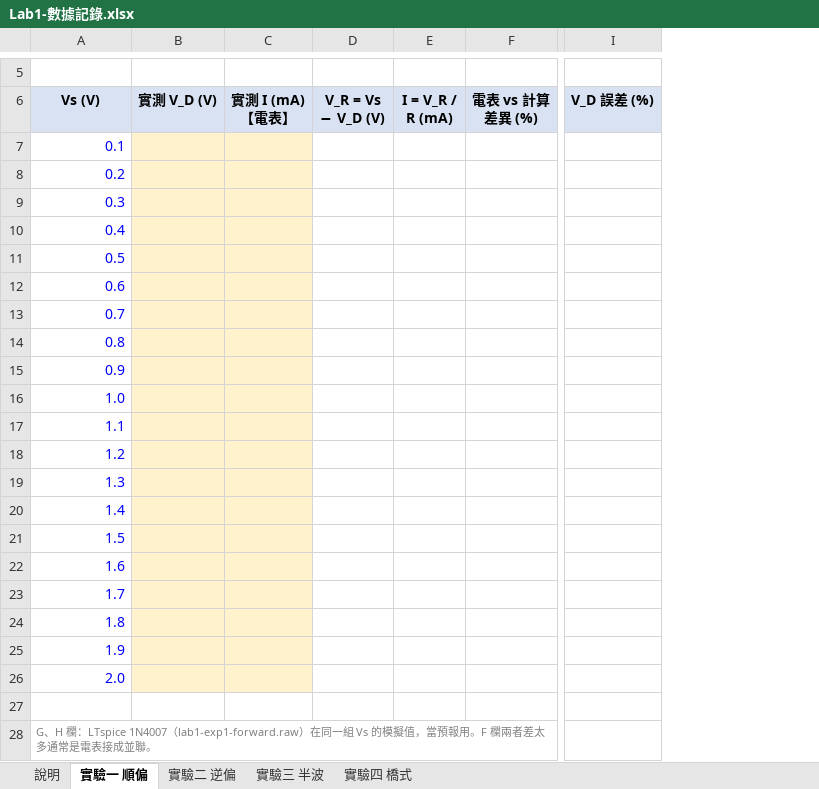
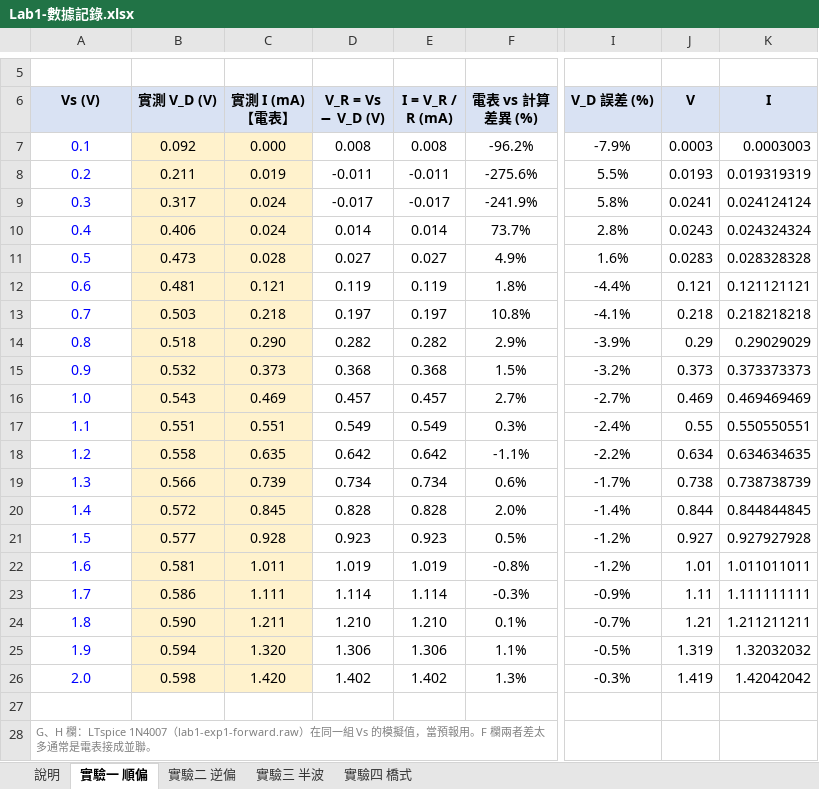
Before and after one commit to singyichen/notecraft, an Excel workbook: simulations/lab1/measured/Lab1-數據記錄.xlsx, sheet 實驗一 順偏, drawn as a sheet; only a part is shown, gaps mark what is left out; values as stored, in another font and other column widths than the file's, no borders; charts and pictures not drawn; removed rows and columns are numbered as before the commit, all else as after; the diff covers the shown part only; the diff names each change by its address in the sheet, - before the commit and + after, or states it on an @@ line.

```diff
--- a/simulations/lab1/measured/Lab1-數據記錄.xlsx (sheet 實驗一 順偏)
+++ b/simulations/lab1/measured/Lab1-數據記錄.xlsx (sheet 實驗一 順偏)
-column B (實測 V_D (V)), empty
+column B (實測 V_D (V)), rows 7-26: 0.092 | 0.211 | 0.317 | 0.406 | 0.473 | 0.481 | 0.503 | 0.518 | 0.532 | 0.543 | 0.551 | 0.558 | 0.566 | 0.572 | 0.577 | 0.581 | 0.586 | 0.590 | 0.594 | 0.598
-column D (V_R = Vs − V_D (V)), empty
-column E (I = V_R / R (mA)), empty
-column F (電表 vs 計算 差異 (%)), empty
+column D (V_R = Vs − V_D (V)), rows 7-26: 0.008 | -0.011 | -0.017 | 0.014 | 0.027 | 0.119 | 0.197 | 0.282 | 0.368 | 0.457 | 0.549 | 0.642 | 0.734 | 0.828 | 0.923 | 1.019 | 1.114 | 1.210 | 1.306 | 1.402
+column E (I = V_R / R (mA)), rows 7-26: 0.008 | -0.011 | -0.017 | 0.014 | 0.027 | 0.119 | 0.197 | 0.282 | 0.368 | 0.457 | 0.549 | 0.642 | 0.734 | 0.828 | 0.923 | 1.019 | 1.114 | 1.210 | 1.306 | 1.402
+column F (電表 vs 計算 差異 (%)), rows 7-26: -96.2% | -275.6% | -241.9% | 73.7% | 4.9% | 1.8% | 10.8% | 2.9% | 1.5% | 2.7% | 0.3% | -1.1% | 0.6% | 2.0% | 0.5% | -0.8% | -0.3% | 0.1% | 1.1% | 1.3%
-column I (V_D 誤差 (%)), empty
+column I (V_D 誤差 (%)), rows 7-26: -7.9% | 5.5% | 5.8% | 2.8% | 1.6% | -4.4% | -4.1% | -3.9% | -3.2% | -2.7% | -2.4% | -2.2% | -1.7% | -1.4% | -1.2% | -1.2% | -0.9% | -0.7% | -0.5% | -0.3%
+column J (V), rows 7-26: 0.0003 | 0.0193 | 0.0241 | 0.0243 | 0.0283 | 0.121 | 0.218 | 0.29 | 0.373 | 0.469 | 0.55 | 0.634 | 0.738 | 0.844 | 0.927 | 1.01 | 1.11 | 1.21 | 1.319 | 1.419
+column K (I), rows 7-26: 0.0003003 | 0.019319319 | 0.024124124 | 0.024324324 | 0.028328328 | 0.121121121 | 0.218218218 | 0.29029029 | 0.373373373 | 0.469469469 | 0.550550551 | 0.634634635 | 0.738738739 | 0.844844845 | 0.927927928 | 1.011011011 | 1.111111111 | 1.211211211 | 1.32032032 | 1.42042042
-A7:A26 alignment: right
+A7:A26 alignment: center
-C7 (實測 I (mA) 【電表】): (empty)
+C7 (實測 I (mA) 【電表】): 0.000
-C8 (實測 I (mA) 【電表】): (empty)
+C8 (實測 I (mA) 【電表】): 0.019
-C9:C10 (實測 I (mA) 【電表】): (empty)
+C9:C10 (實測 I (mA) 【電表】): 0.024
-C11 (實測 I (mA) 【電表】): (empty)
+C11 (實測 I (mA) 【電表】): 0.028
-C12 (實測 I (mA) 【電表】): (empty)
+C12 (實測 I (mA) 【電表】): 0.121
-C13 (實測 I (mA) 【電表】): (empty)
+C13 (實測 I (mA) 【電表】): 0.218
-C14 (實測 I (mA) 【電表】): (empty)
+C14 (實測 I (mA) 【電表】): 0.290
-C15 (實測 I (mA) 【電表】): (empty)
+C15 (實測 I (mA) 【電表】): 0.373
-C16 (實測 I (mA) 【電表】): (empty)
+C16 (實測 I (mA) 【電表】): 0.469
-C17 (實測 I (mA) 【電表】): (empty)
+C17 (實測 I (mA) 【電表】): 0.551
-C18 (實測 I (mA) 【電表】): (empty)
+C18 (實測 I (mA) 【電表】): 0.635
-C19 (實測 I (mA) 【電表】): (empty)
+C19 (實測 I (mA) 【電表】): 0.739
-C20 (實測 I (mA) 【電表】): (empty)
+C20 (實測 I (mA) 【電表】): 0.845
-C21 (實測 I (mA) 【電表】): (empty)
+C21 (實測 I (mA) 【電表】): 0.928
-C22 (實測 I (mA) 【電表】): (empty)
+C22 (實測 I (mA) 【電表】): 1.011
-C23 (實測 I (mA) 【電表】): (empty)
+C23 (實測 I (mA) 【電表】): 1.111
-C24 (實測 I (mA) 【電表】): (empty)
+C24 (實測 I (mA) 【電表】): 1.211
-C25 (實測 I (mA) 【電表】): (empty)
+C25 (實測 I (mA) 【電表】): 1.320
-C26 (實測 I (mA) 【電表】): (empty)
+C26 (實測 I (mA) 【電表】): 1.420
```
Also changed, not shown: 5 added rows and cell formats elsewhere in this sheet, sheet 實驗二 逆偏, sheet 實驗三 半波, sheet 實驗四 橋式, sheet 說明, charts or pictures, 6 other files.
